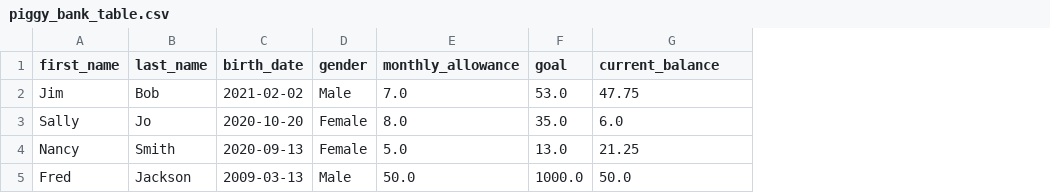
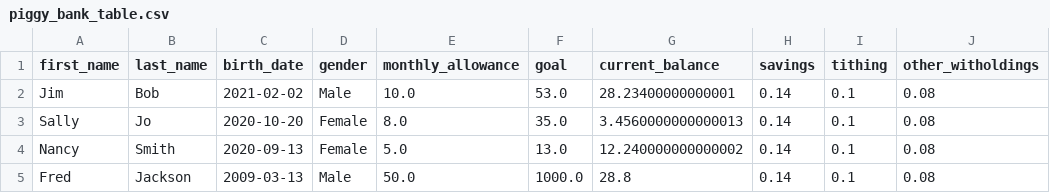
Before and after one commit to jolsen08/piggybank, a CSV file: piggy_bank_table.csv, drawn as a sheet; the diff names each change by its address in the sheet, - before the commit and + after, or states it on an @@ line.

Commit message:
customized savings and tithing

```diff
--- a/piggy_bank_table.csv
+++ b/piggy_bank_table.csv
+column H (savings), rows 2-5: all 0.14
+column I (tithing), rows 2-5: all 0.1
+column J (other_witholdings), rows 2-5: all 0.08
-E2 (monthly_allowance): 7.0
+E2 (monthly_allowance): 10.0
-G2 (current_balance): 47.75
+G2 (current_balance): 28.23400000000001
-G3 (current_balance): 6.0
+G3 (current_balance): 3.4560000000000013
-G4 (current_balance): 21.25
+G4 (current_balance): 12.240000000000002
-G5 (current_balance): 50.0
+G5 (current_balance): 28.8
```
Also changed, not shown: 3 other files.
